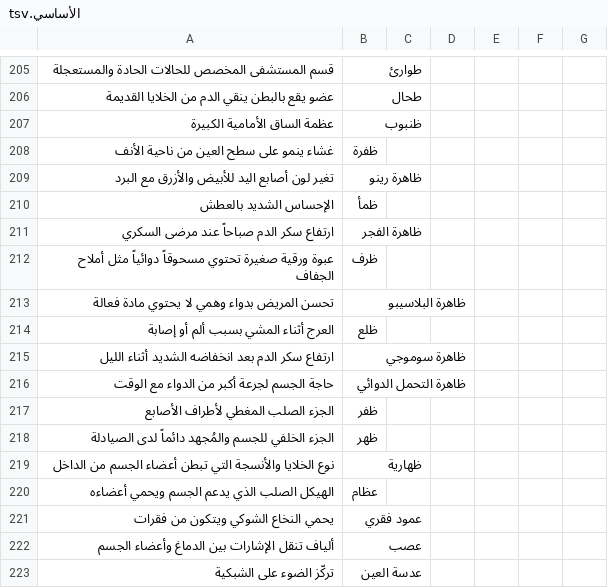
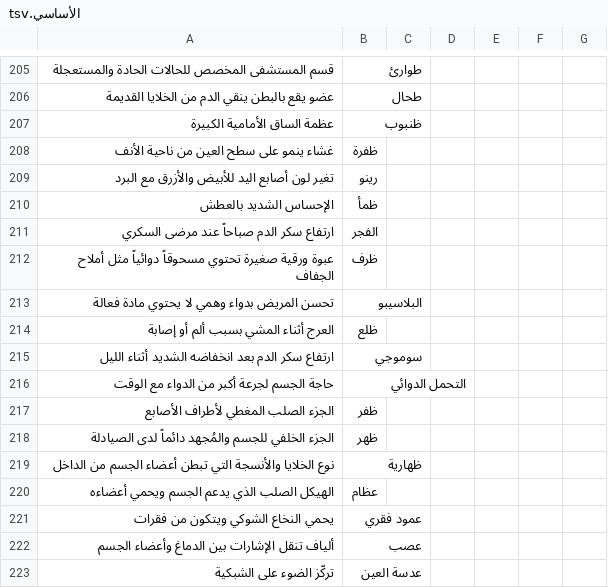
Before and after one commit to AbdulrezakHA/horoof-maa-hussein, a TSV file: presets/الأساسي.tsv, drawn as a sheet; only a part is shown, gaps mark what is left out.

```diff
--- a/presets/الأساسي.tsv
+++ b/presets/الأساسي.tsv
@@ -208,10 +208,10 @@
 غشاء ينمو على سطح العين من ناحية الأنف	ظفرة					
-تغير لون أصابع اليد للأبيض والأزرق مع البرد	ظاهرة رينو					
+تغير لون أصابع اليد للأبيض والأزرق مع البرد	رينو					
 الإحساس الشديد بالعطش	ظمأ					
-ارتفاع سكر الدم صباحاً عند مرضى السكري	ظاهرة الفجر					
+ارتفاع سكر الدم صباحاً عند مرضى السكري	الفجر					
 عبوة ورقية صغيرة تحتوي مسحوقاً دوائياً مثل أملاح الجفاف	ظرف					
-تحسن المريض بدواء وهمي لا يحتوي مادة فعالة	ظاهرة البلاسيبو					
+تحسن المريض بدواء وهمي لا يحتوي مادة فعالة	البلاسيبو					
 العرج أثناء المشي بسبب ألم أو إصابة	ظلع					
-ارتفاع سكر الدم بعد انخفاضه الشديد أثناء الليل	ظاهرة سوموجي					
-حاجة الجسم لجرعة أكبر من الدواء مع الوقت	ظاهرة التحمل الدوائي					
+ارتفاع سكر الدم بعد انخفاضه الشديد أثناء الليل	سوموجي					
+حاجة الجسم لجرعة أكبر من الدواء مع الوقت	التحمل الدوائي					
 الجزء الصلب المغطي لأطراف الأصابع	ظفر					
```
Also changed, not shown: presets/تاريخ_إسلامي_أسئلة_وأجوبة.tsv, presets/تاريخ_سوريا.tsv, 18 other files.
